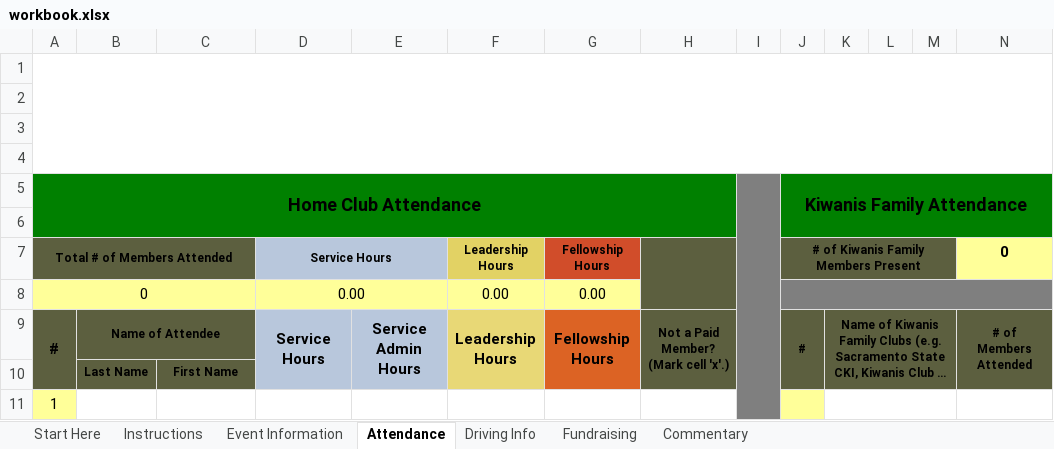
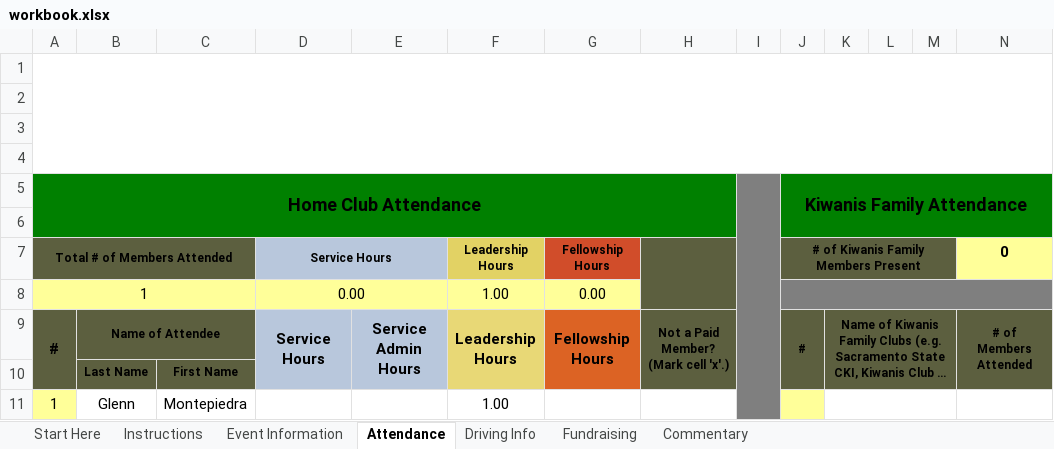
Before and after one commit to glznn/cerf-project, an Excel workbook: workbook.xlsx, sheet Attendance, drawn as a sheet; long unchanged cells end in …; values as stored, in another font and other column widths than the file's, no borders; charts and pictures not drawn; removed rows and columns are numbered as before the commit, all else as after; the diff names each change by its address in the sheet, - before the commit and + after, or states it on an @@ line.

```diff
--- a/workbook.xlsx (sheet Attendance)
+++ b/workbook.xlsx (sheet Attendance)
-A8: 0
+A8: 1
-F8: 0.00
+F8: 1.00
-row 11: 1
+row 11: 1 | Glenn | Montepiedra |  |  | 1.00
```
Also changed, not shown: sheet Event Information, CERFtemplate.xlsx, 8 other files.
